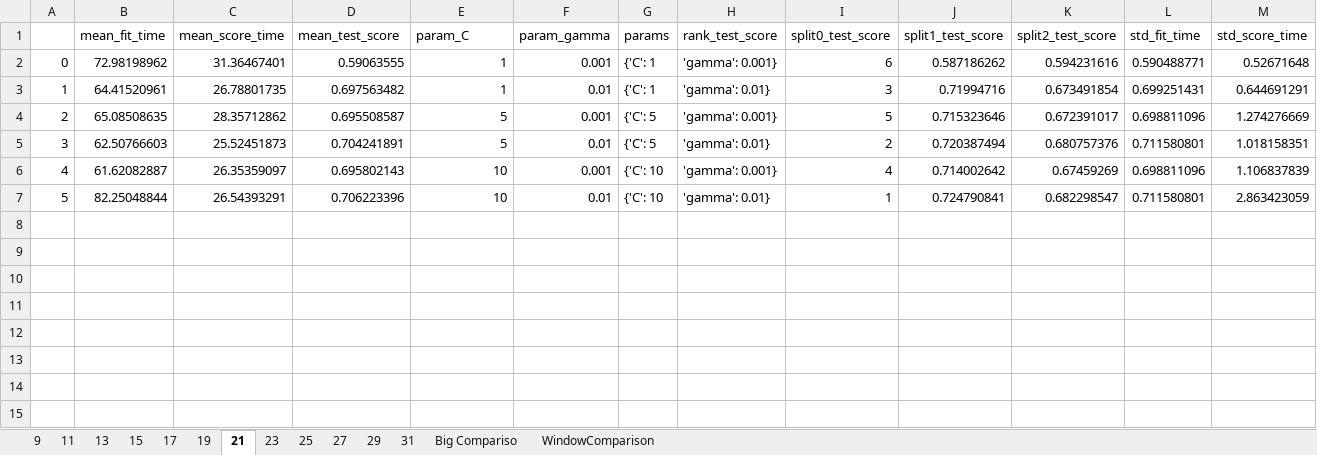
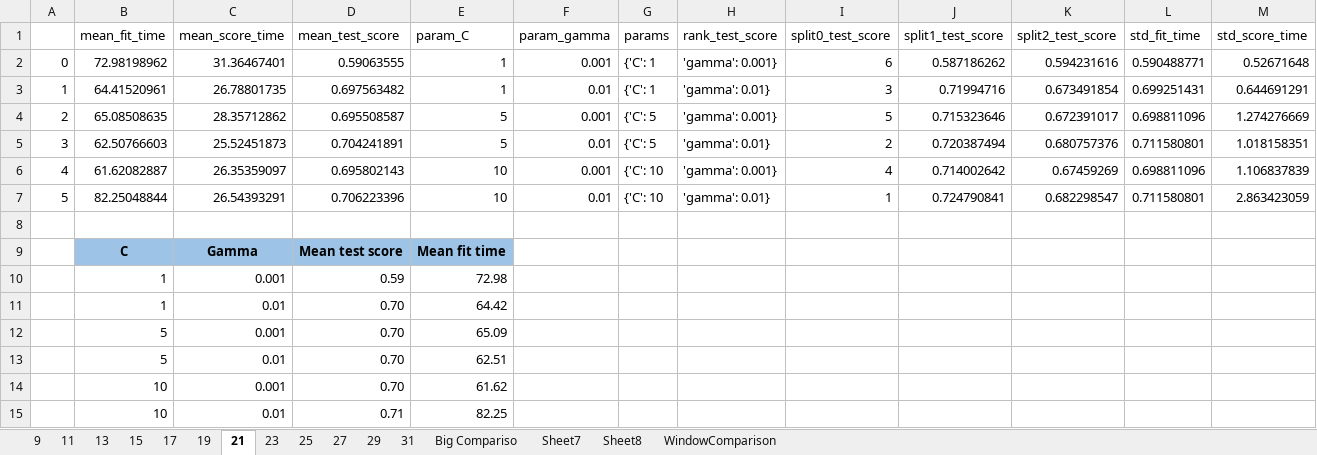
Before and after one commit to boeydaryl/Bioinfo-Protein-Project, an Excel workbook: Project/Datasets/GridScores/Combined.xlsx, sheet 21, drawn as a sheet; only a part is shown; values as stored, in another font and other column widths than the file's, no borders; rows hold the shown columns only; the diff names each change by its address in the sheet, - before the commit and + after, or states it on an @@ line.

```diff
--- a/Project/Datasets/GridScores/Combined.xlsx (sheet 21)
+++ b/Project/Datasets/GridScores/Combined.xlsx (sheet 21)
+sheet tab: Sheet7
+sheet tab: Sheet8
+row 8: (empty)
+row 9:  | C | Gamma | Mean test score | Mean fit time
+row 10:  | 1 | 0.001 | 0.59 | 72.98
+row 11:  | 1 | 0.01 | 0.70 | 64.42
+row 12:  | 5 | 0.001 | 0.70 | 65.09
+row 13:  | 5 | 0.01 | 0.70 | 62.51
+row 14:  | 10 | 0.001 | 0.70 | 61.62
+row 15:  | 10 | 0.01 | 0.71 | 82.25
```
Also changed, not shown: charts or pictures, 1 other file.
